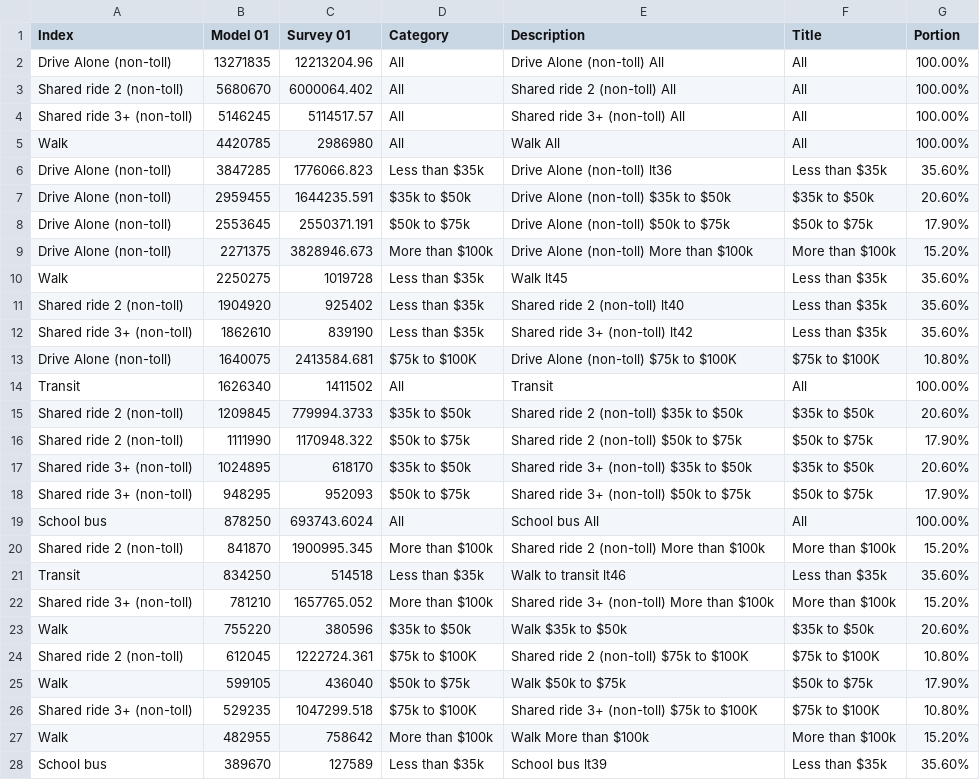
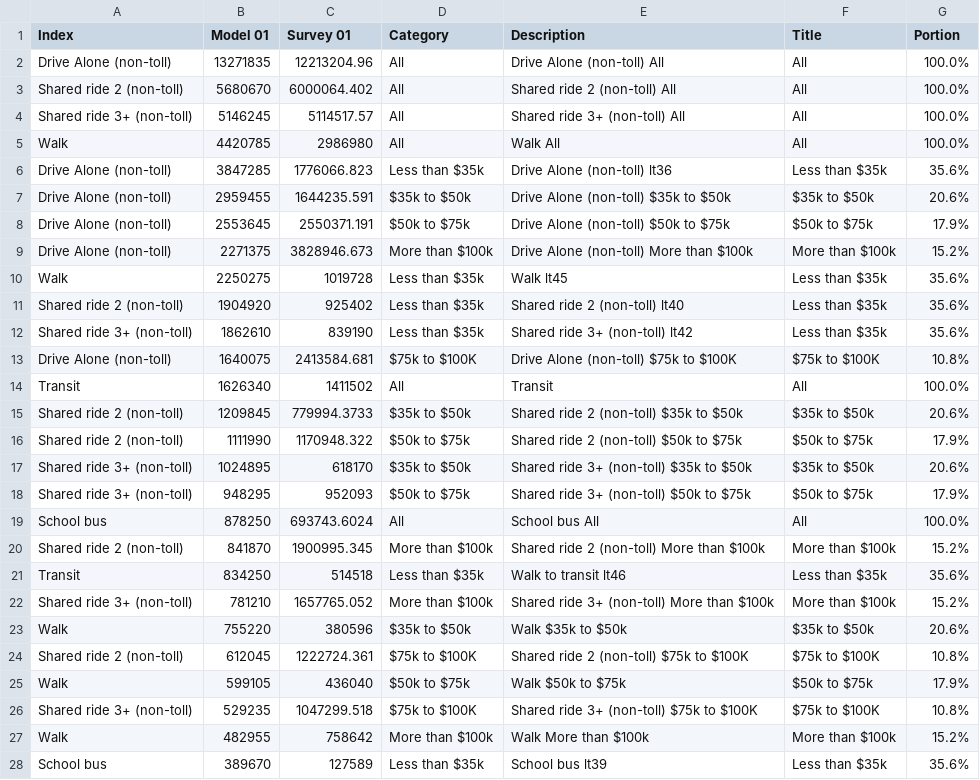
Before and after one commit to CMAP-REPOS/cmap_abm_report, a CSV file: data/csv10_mode_income.csv, drawn as a sheet; only a part is shown; the diff covers the shown part only.

```diff
--- a/data/csv10_mode_income.csv
+++ b/data/csv10_mode_income.csv
@@ -1,28 +1,28 @@
 Index,Model 01,Survey 01,Category,Description,Title,Portion
-Drive Alone (non-toll),13271835,12213204.96,All,Drive Alone (non-toll) All,All,100.00%
-Shared ride 2 (non-toll),5680670,6000064.402,All,Shared ride 2 (non-toll) All,All,100.00%
-Shared ride 3+ (non-toll),5146245,5114517.57,All,Shared ride 3+ (non-toll) All,All,100.00%
-Walk,4420785,2986980,All,Walk All,All,100.00%
-Drive Alone (non-toll),3847285,1776066.823,Less than $35k,Drive Alone (non-toll) lt36,Less than $35k,35.60%
-Drive Alone (non-toll),2959455,1644235.591,$35k to $50k,Drive Alone (non-toll) $35k to $50k,$35k to $50k,20.60%
-Drive Alone (non-toll),2553645,2550371.191,$50k to $75k,Drive Alone (non-toll) $50k to $75k,$50k to $75k,17.90%
-Drive Alone (non-toll),2271375,3828946.673,More than $100k,Drive Alone (non-toll) More than $100k,More than $100k,15.20%
-Walk,2250275,1019728,Less than $35k,Walk lt45,Less than $35k,35.60%
-Shared ride 2 (non-toll),1904920,925402,Less than $35k,Shared ride 2 (non-toll) lt40,Less than $35k,35.60%
-Shared ride 3+ (non-toll),1862610,839190,Less than $35k,Shared ride 3+ (non-toll) lt42,Less than $35k,35.60%
-Drive Alone (non-toll),1640075,2413584.681,$75k to $100K,Drive Alone (non-toll) $75k to $100K,$75k to $100K,10.80%
-Transit,1626340,1411502,All,Transit,All,100.00%
-Shared ride 2 (non-toll),1209845,779994.3733,$35k to $50k,Shared ride 2 (non-toll) $35k to $50k,$35k to $50k,20.60%
-Shared ride 2 (non-toll),1111990,1170948.322,$50k to $75k,Shared ride 2 (non-toll) $50k to $75k,$50k to $75k,17.90%
-Shared ride 3+ (non-toll),1024895,618170,$35k to $50k,Shared ride 3+ (non-toll) $35k to $50k,$35k to $50k,20.60%
-Shared ride 3+ (non-toll),948295,952093,$50k to $75k,Shared ride 3+ (non-toll) $50k to $75k,$50k to $75k,17.90%
-School bus,878250,693743.6024,All,School bus All,All,100.00%
-Shared ride 2 (non-toll),841870,1900995.345,More than $100k,Shared ride 2 (non-toll) More than $100k,More than $100k,15.20%
-Transit,834250,514518,Less than $35k,Walk to transit lt46,Less than $35k,35.60%
-Shared ride 3+ (non-toll),781210,1657765.052,More than $100k,Shared ride 3+ (non-toll) More than $100k,More than $100k,15.20%
-Walk,755220,380596,$35k to $50k,Walk $35k to $50k,$35k to $50k,20.60%
-Shared ride 2 (non-toll),612045,1222724.361,$75k to $100K,Shared ride 2 (non-toll) $75k to $100K,$75k to $100K,10.80%
-Walk,599105,436040,$50k to $75k,Walk $50k to $75k,$50k to $75k,17.90%
-Shared ride 3+ (non-toll),529235,1047299.518,$75k to $100K,Shared ride 3+ (non-toll) $75k to $100K,$75k to $100K,10.80%
-Walk,482955,758642,More than $100k,Walk More than $100k,More than $100k,15.20%
-School bus,389670,127589,Less than $35k,School bus lt39,Less than $35k,35.60%
+Drive Alone (non-toll),13271835,12213204.96,All,Drive Alone (non-toll) All,All,100.0%
+Shared ride 2 (non-toll),5680670,6000064.402,All,Shared ride 2 (non-toll) All,All,100.0%
+Shared ride 3+ (non-toll),5146245,5114517.57,All,Shared ride 3+ (non-toll) All,All,100.0%
+Walk,4420785,2986980,All,Walk All,All,100.0%
+Drive Alone (non-toll),3847285,1776066.823,Less than $35k,Drive Alone (non-toll) lt36,Less than $35k,35.6%
+Drive Alone (non-toll),2959455,1644235.591,$35k to $50k,Drive Alone (non-toll) $35k to $50k,$35k to $50k,20.6%
+Drive Alone (non-toll),2553645,2550371.191,$50k to $75k,Drive Alone (non-toll) $50k to $75k,$50k to $75k,17.9%
+Drive Alone (non-toll),2271375,3828946.673,More than $100k,Drive Alone (non-toll) More than $100k,More than $100k,15.2%
+Walk,2250275,1019728,Less than $35k,Walk lt45,Less than $35k,35.6%
+Shared ride 2 (non-toll),1904920,925402,Less than $35k,Shared ride 2 (non-toll) lt40,Less than $35k,35.6%
+Shared ride 3+ (non-toll),1862610,839190,Less than $35k,Shared ride 3+ (non-toll) lt42,Less than $35k,35.6%
+Drive Alone (non-toll),1640075,2413584.681,$75k to $100K,Drive Alone (non-toll) $75k to $100K,$75k to $100K,10.8%
+Transit,1626340,1411502,All,Transit,All,100.0%
+Shared ride 2 (non-toll),1209845,779994.3733,$35k to $50k,Shared ride 2 (non-toll) $35k to $50k,$35k to $50k,20.6%
+Shared ride 2 (non-toll),1111990,1170948.322,$50k to $75k,Shared ride 2 (non-toll) $50k to $75k,$50k to $75k,17.9%
+Shared ride 3+ (non-toll),1024895,618170,$35k to $50k,Shared ride 3+ (non-toll) $35k to $50k,$35k to $50k,20.6%
+Shared ride 3+ (non-toll),948295,952093,$50k to $75k,Shared ride 3+ (non-toll) $50k to $75k,$50k to $75k,17.9%
+School bus,878250,693743.6024,All,School bus All,All,100.0%
+Shared ride 2 (non-toll),841870,1900995.345,More than $100k,Shared ride 2 (non-toll) More than $100k,More than $100k,15.2%
+Transit,834250,514518,Less than $35k,Walk to transit lt46,Less than $35k,35.6%
+Shared ride 3+ (non-toll),781210,1657765.052,More than $100k,Shared ride 3+ (non-toll) More than $100k,More than $100k,15.2%
+Walk,755220,380596,$35k to $50k,Walk $35k to $50k,$35k to $50k,20.6%
+Shared ride 2 (non-toll),612045,1222724.361,$75k to $100K,Shared ride 2 (non-toll) $75k to $100K,$75k to $100K,10.8%
+Walk,599105,436040,$50k to $75k,Walk $50k to $75k,$50k to $75k,17.9%
+Shared ride 3+ (non-toll),529235,1047299.518,$75k to $100K,Shared ride 3+ (non-toll) $75k to $100K,$75k to $100K,10.8%
+Walk,482955,758642,More than $100k,Walk More than $100k,More than $100k,15.2%
+School bus,389670,127589,Less than $35k,School bus lt39,Less than $35k,35.6%
```
Also changed, not shown: 39 edited cells elsewhere in this file, data/csv11_purpose_type.csv, data/csv12b_purpose_distance.csv, 2 other files.
